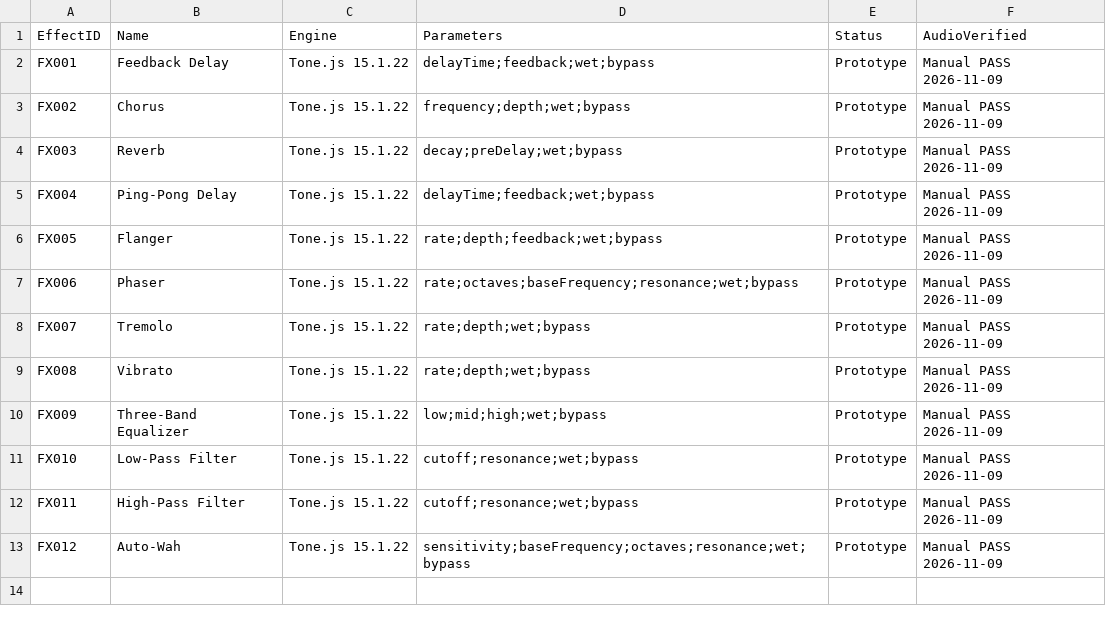
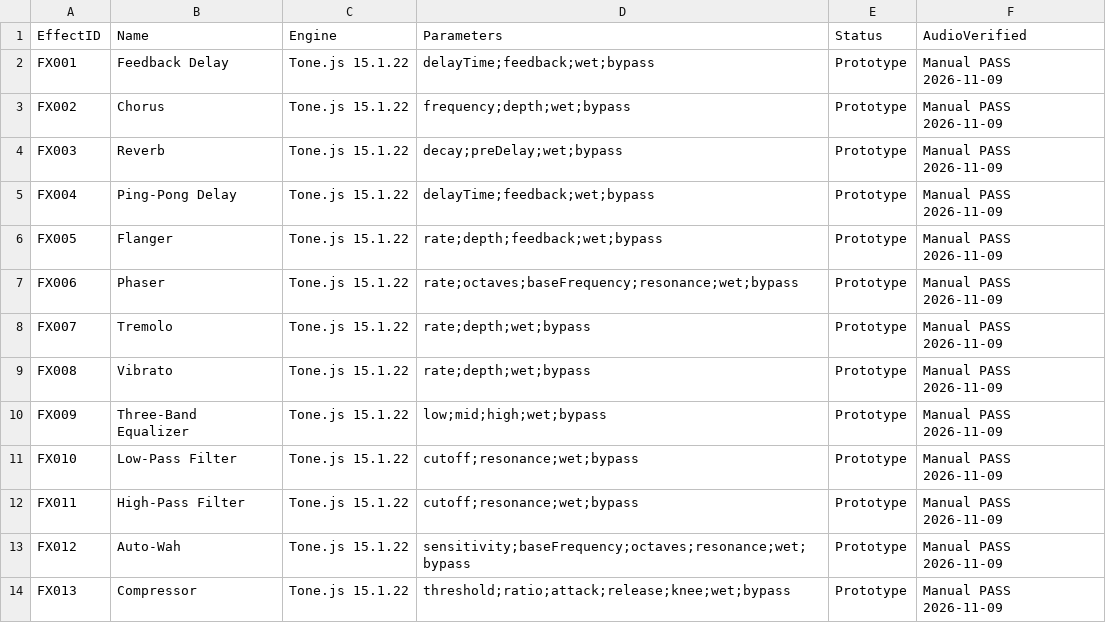
Before and after one commit to tarjin/SymphonyCSVStudio, a CSV file: effects/effects_manifest.csv, drawn as a sheet.

Commit message:
Checkpoint 036 - Working Compressor effect FX013

```diff
--- a/effects/effects_manifest.csv
+++ b/effects/effects_manifest.csv
@@ -13 +13,2 @@
 "FX012","Auto-Wah","Tone.js 15.1.22","sensitivity;baseFrequency;octaves;resonance;wet;bypass","Prototype","Manual PASS 2026-11-09"
+"FX013","Compressor","Tone.js 15.1.22","threshold;ratio;attack;release;knee;wet;bypass","Prototype","Manual PASS 2026-11-09"
```
Also changed, not shown: 3 other files.
